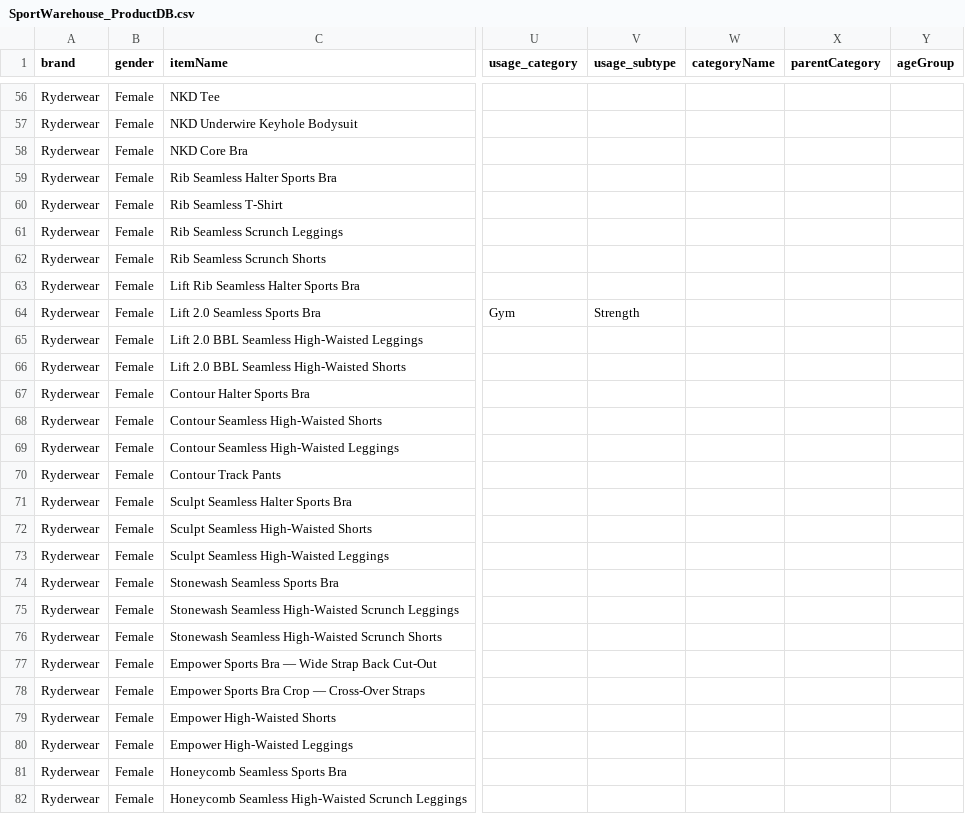
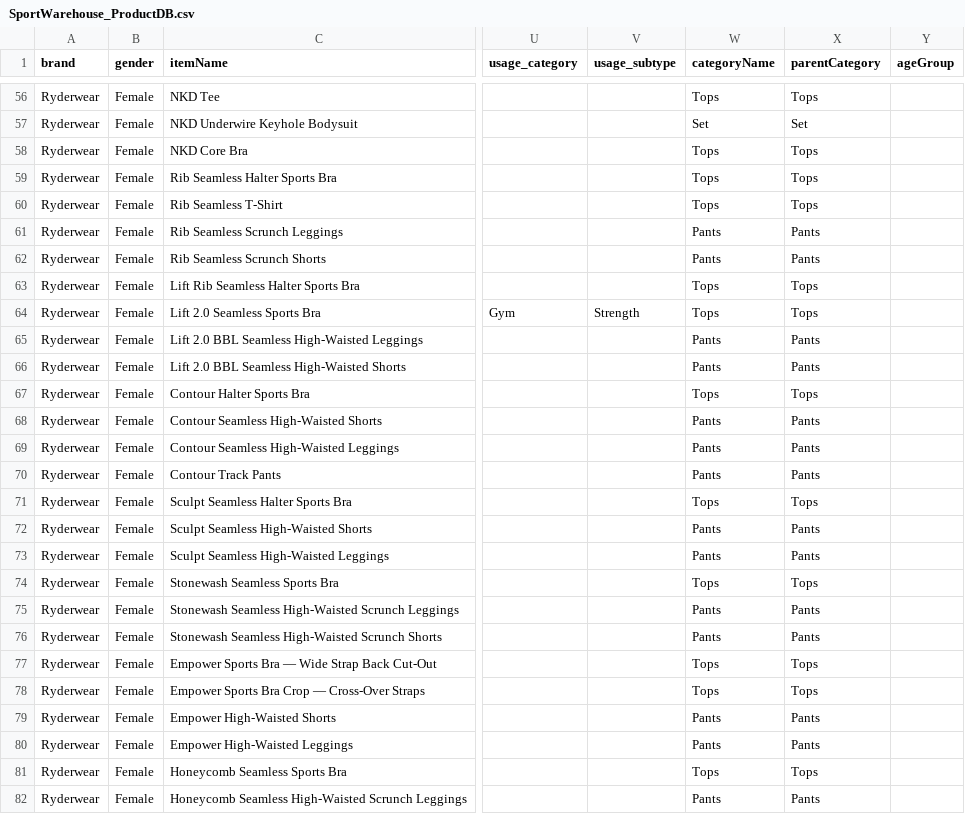
Before and after one commit to ReubenJFraser/sports-warehouse, a CSV file: docs/data/SportWarehouse_ProductDB.csv, drawn as a sheet; only a part is shown, gaps mark what is left out; the diff covers the shown part only; the diff names each change by its address in the sheet, - before the commit and + after, or states it on an @@ line.

Commit message:
Fill taxonomy categoryName and parentCategory in product CSV

```diff
--- a/docs/data/SportWarehouse_ProductDB.csv
+++ b/docs/data/SportWarehouse_ProductDB.csv
-W56 (categoryName): (empty)
+W56 (categoryName): Tops
-X56 (parentCategory): (empty)
+X56 (parentCategory): Tops
-W57 (categoryName): (empty)
+W57 (categoryName): Set
-X57 (parentCategory): (empty)
+X57 (parentCategory): Set
-W58:W60 (categoryName): (empty)
+W58:W60 (categoryName): Tops
-X58:X60 (parentCategory): (empty)
+X58:X60 (parentCategory): Tops
-W61:W62 (categoryName): (empty)
+W61:W62 (categoryName): Pants
-X61:X62 (parentCategory): (empty)
+X61:X62 (parentCategory): Pants
-W63:W64 (categoryName): (empty)
+W63:W64 (categoryName): Tops
-X63:X64 (parentCategory): (empty)
+X63:X64 (parentCategory): Tops
-W65:W66 (categoryName): (empty)
+W65:W66 (categoryName): Pants
-X65:X66 (parentCategory): (empty)
+X65:X66 (parentCategory): Pants
-W67 (categoryName): (empty)
+W67 (categoryName): Tops
-X67 (parentCategory): (empty)
+X67 (parentCategory): Tops
-W68:W70 (categoryName): (empty)
+W68:W70 (categoryName): Pants
-X68:X70 (parentCategory): (empty)
+X68:X70 (parentCategory): Pants
-W71 (categoryName): (empty)
+W71 (categoryName): Tops
-X71 (parentCategory): (empty)
+X71 (parentCategory): Tops
-W72:W73 (categoryName): (empty)
+W72:W73 (categoryName): Pants
-X72:X73 (parentCategory): (empty)
+X72:X73 (parentCategory): Pants
-W74 (categoryName): (empty)
+W74 (categoryName): Tops
-X74 (parentCategory): (empty)
+X74 (parentCategory): Tops
-W75:W76 (categoryName): (empty)
+W75:W76 (categoryName): Pants
-X75:X76 (parentCategory): (empty)
+X75:X76 (parentCategory): Pants
-W77:W78 (categoryName): (empty)
+W77:W78 (categoryName): Tops
-X77:X78 (parentCategory): (empty)
+X77:X78 (parentCategory): Tops
-W79:W80 (categoryName): (empty)
+W79:W80 (categoryName): Pants
-X79:X80 (parentCategory): (empty)
+X79:X80 (parentCategory): Pants
-W81 (categoryName): (empty)
+W81 (categoryName): Tops
-X81 (parentCategory): (empty)
+X81 (parentCategory): Tops
-W82 (categoryName): (empty)
+W82 (categoryName): Pants
-X82 (parentCategory): (empty)
+X82 (parentCategory): Pants
```
Also changed, not shown: 129 edited cells elsewhere in this file, 1 other file.
